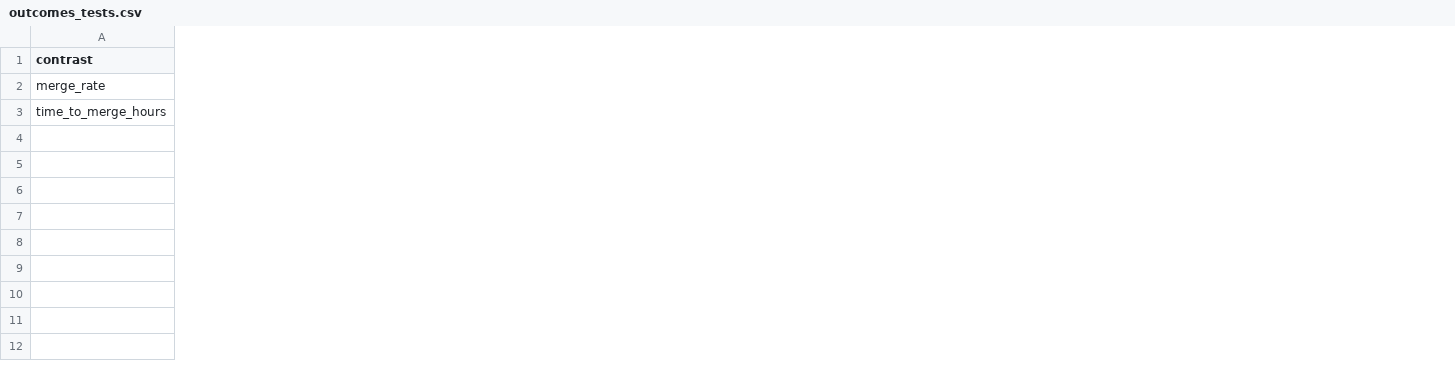
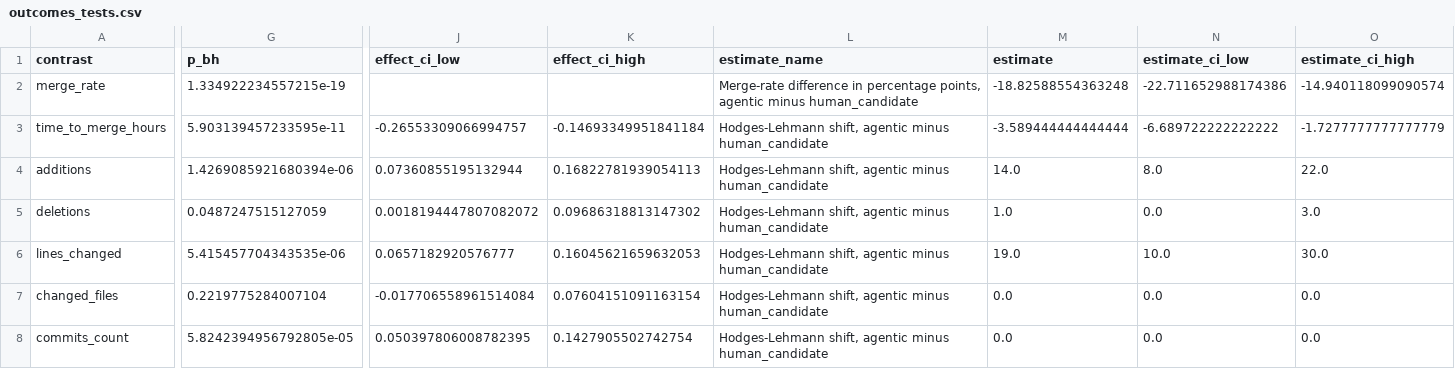
Before and after one commit to PurdueDualityLab/EMSE-perf-pr-study, a CSV file: analysis/quantitative_analysis/results/outcomes_tests.csv, drawn as a sheet; only a part is shown, gaps mark what is left out; rows hold the shown columns only; the diff covers the shown part only; the diff names each change by its address in the sheet, - before the commit and + after, or states it on an @@ line.

```diff
--- a/analysis/quantitative_analysis/results/outcomes_tests.csv
+++ b/analysis/quantitative_analysis/results/outcomes_tests.csv
+column G (p_bh), rows 2-3: 1.334922234557215e-19 | 5.903139457233595e-11
+column J (effect_ci_low), row 3: -0.26553309066994757
+column K (effect_ci_high), row 3: -0.14693349951841184
+column L (estimate_name), rows 2-3: Merge-rate difference in percentage points, agentic minus human_candidate | Hodges-Lehmann shift, agentic minus human_candidate
+column M (estimate), rows 2-3: -18.82588554363248 | -3.589444444444444
+column N (estimate_ci_low), rows 2-3: -22.711652988174386 | -6.689722222222222
+column O (estimate_ci_high), rows 2-3: -14.940118099090574 | -1.7277777777777779
+row 4: additions | 1.4269085921680394e-06 | 0.07360855195132944 | 0.16822781939054113 | Hodges-Lehmann shift, agentic minus human_candidate | 14.0 | 8.0 | 22.0
+row 5: deletions | 0.0487247515127059 | 0.0018194447807082072 | 0.09686318813147302 | Hodges-Lehmann shift, agentic minus human_candidate | 1.0 | 0.0 | 3.0
+row 6: lines_changed | 5.415457704343535e-06 | 0.0657182920576777 | 0.16045621659632053 | Hodges-Lehmann shift, agentic minus human_candidate | 19.0 | 10.0 | 30.0
+row 7: changed_files | 0.2219775284007104 | -0.017706558961514084 | 0.07604151091163154 | Hodges-Lehmann shift, agentic minus human_candidate | 0.0 | 0.0 | 0.0
+row 8: commits_count | 5.8242394956792805e-05 | 0.050397806008782395 | 0.1427905502742754 | Hodges-Lehmann shift, agentic minus human_candidate | 0.0 | 0.0 | 0.0
```
Also changed, not shown: 3 added columns and 3 edited cells elsewhere in this file, analysis/quantitative_analysis/results/outcomes_summary.csv, analysis/quantitative_analysis/results/structural/tests.csv, 7 other files.
